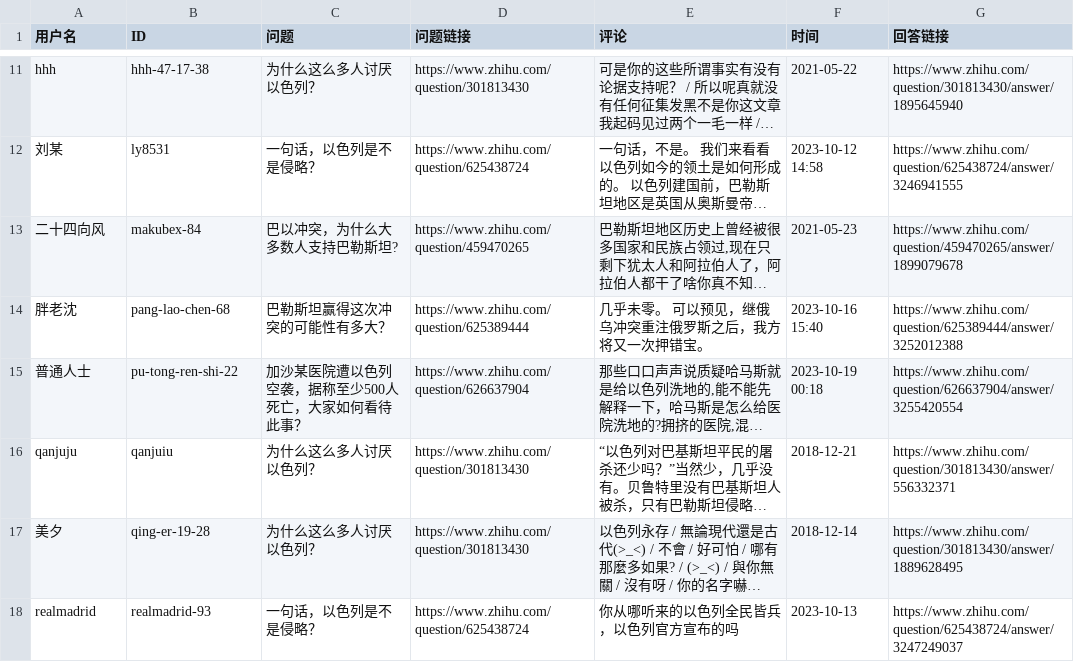
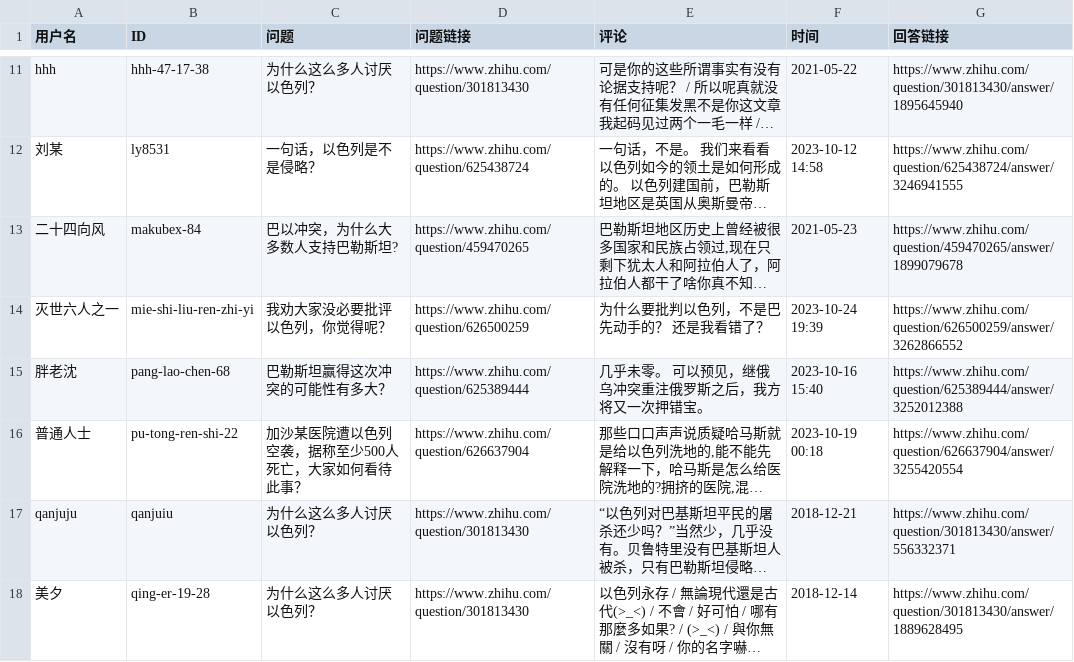
Before and after one commit to blacklisting/zhihu, a CSV file: 挺以.csv, drawn as a sheet; only a part is shown, gaps mark what is left out; the shorter side is filled out with more unchanged rows; long unchanged cells end in …; the diff names each change by its address in the sheet, - before the commit and + after, or states it on an @@ line.

Commit message:
Update with a comment just seen.

```diff
--- a/挺以.csv
+++ b/挺以.csv
+row 14: 灭世六人之一 | mie-shi-liu-ren-zhi-yi | 我劝大家没必要批评以色列，你觉得呢？ | https://www.zhihu.com/question/626500259 | 为什么要批判以色列，不是巴先动手的？ 还是我看错了？ | 2023-10-24 19:39 | https://www.zhihu.com/question/626500259/answer/3262866552
```
